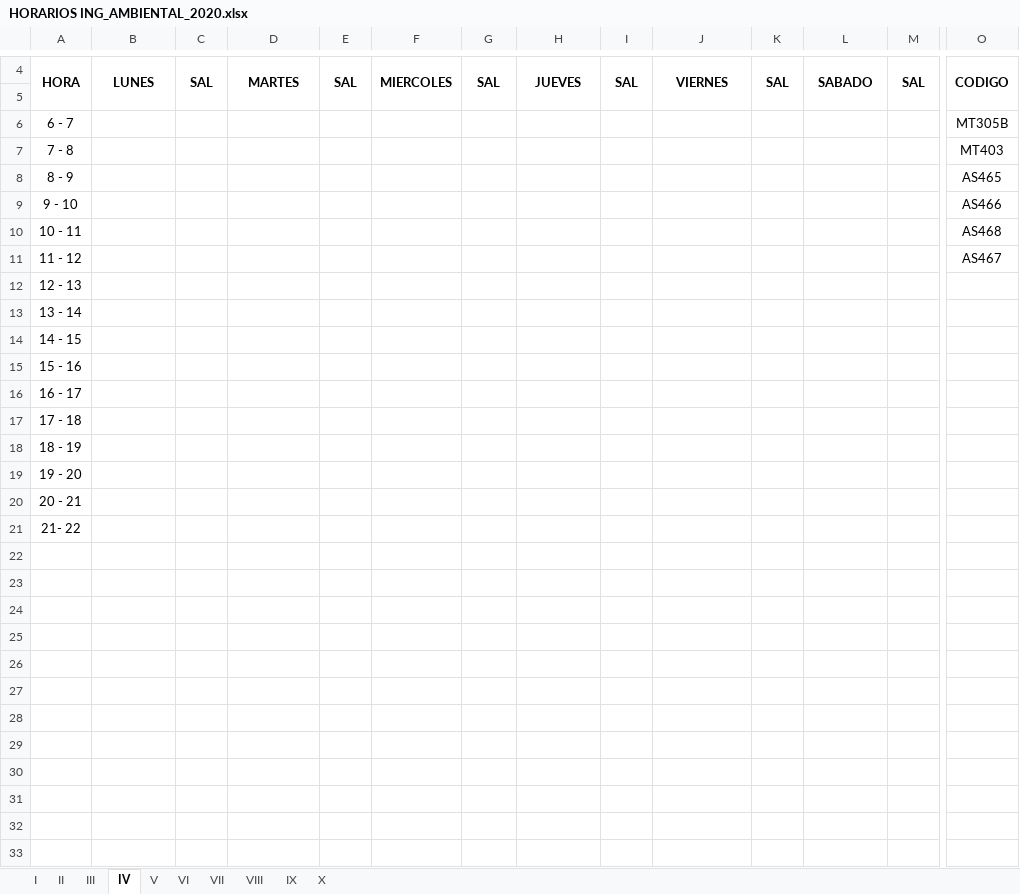
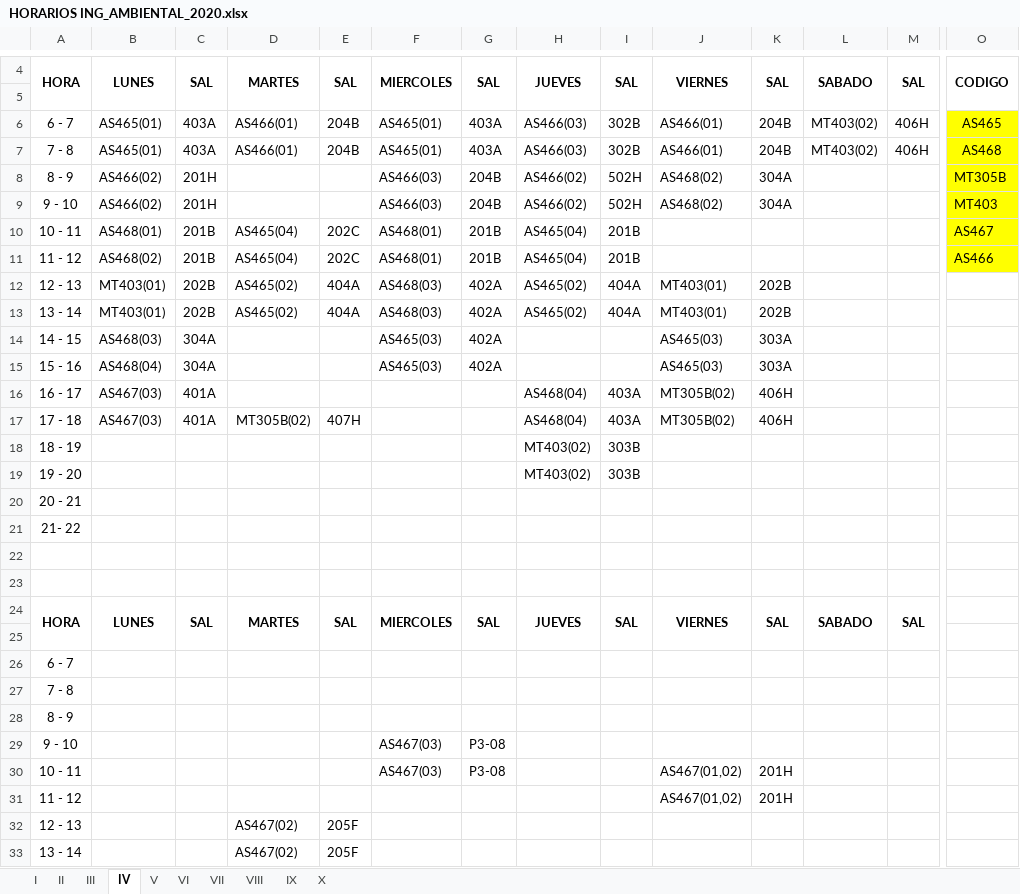
Before and after one commit to omairatapias/INGENIERIAS, an Excel workbook: I_Ambiental/HORARIOS ING_AMBIENTAL_2020.xlsx, sheet IV, drawn as a sheet; only a part is shown, gaps mark what is left out; the shorter side is filled out with more unchanged rows; values as stored, in another font and other column widths than the file's, no borders; removed rows and columns are numbered as before the commit, all else as after; rows hold the shown columns only; the diff covers the shown part only; the diff names each change by its address in the sheet, - before the commit and + after, or states it on an @@ line.

```diff
--- a/I_Ambiental/HORARIOS ING_AMBIENTAL_2020.xlsx (sheet IV)
+++ b/I_Ambiental/HORARIOS ING_AMBIENTAL_2020.xlsx (sheet IV)
-row 6: 6 - 7 |  |  |  |  |  |  |  |  |  |  |  |  | MT305B
-row 7: 7 - 8 |  |  |  |  |  |  |  |  |  |  |  |  | MT403
-row 8: 8 - 9 |  |  |  |  |  |  |  |  |  |  |  |  | AS465
-row 9: 9 - 10 |  |  |  |  |  |  |  |  |  |  |  |  | AS466
+row 6: 6 - 7 | AS465(01) | 403A | AS466(01) | 204B | AS465(01) | 403A | AS466(03) | 302B | AS466(01) | 204B | MT403(02) | 406H | AS465
+row 7: 7 - 8 | AS465(01) | 403A | AS466(01) | 204B | AS465(01) | 403A | AS466(03) | 302B | AS466(01) | 204B | MT403(02) | 406H | AS468
+row 8: 8 - 9 | AS466(02) | 201H |  |  | AS466(03) | 204B | AS466(02) | 502H | AS468(02) | 304A |  |  | MT305B
+row 9: 9 - 10 | AS466(02) | 201H |  |  | AS466(03) | 204B | AS466(02) | 502H | AS468(02) | 304A |  |  | MT403
+row 10: 10 - 11 | AS468(01) | 201B | AS465(04) | 202C | AS468(01) | 201B | AS465(04) | 201B |  |  |  |  | AS467
+row 11: 11 - 12 | AS468(02) | 201B | AS465(04) | 202C | AS468(01) | 201B | AS465(04) | 201B |  |  |  |  | AS466
+row 12: 12 - 13 | MT403(01) | 202B | AS465(02) | 404A | AS468(03) | 402A | AS465(02) | 404A | MT403(01) | 202B
+row 13: 13 - 14 | MT403(01) | 202B | AS465(02) | 404A | AS468(03) | 402A | AS465(02) | 404A | MT403(01) | 202B
+row 14: 14 - 15 | AS468(03) | 304A |  |  | AS465(03) | 402A |  |  | AS465(03) | 303A
+row 15: 15 - 16 | AS468(04) | 304A |  |  | AS465(03) | 402A |  |  | AS465(03) | 303A
+row 16: 16 - 17 | AS467(03) | 401A |  |  |  |  | AS468(04) | 403A | MT305B(02) | 406H
+row 17: 17 - 18 | AS467(03) | 401A | MT305B(02) | 407H |  |  | AS468(04) | 403A | MT305B(02) | 406H
+row 18: 18 - 19 |  |  |  |  |  |  | MT403(02) | 303B
+row 19: 19 - 20 |  |  |  |  |  |  | MT403(02) | 303B
+row 20: 20 - 21
+row 21: 21- 22
-row 22: 10 - 11 |  |  |  |  |  |  |  |  |  |  |  |  | AS468
+row 22: (empty)
-row 23: 11 - 12 |  |  |  |  |  |  |  |  |  |  |  |  | AS467
+row 23: (empty)
+row 24: HORA | LUNES | SAL | MARTES | SAL | MIERCOLES | SAL | JUEVES | SAL | VIERNES | SAL | SABADO | SAL
-A25: 12 - 13
+A25: (empty)
-A26: 13 - 14
+A26: 6 - 7
-A27: 14 - 15
+A27: 7 - 8
-A28: 15 - 16
+A28: 8 - 9
+row 29: 9 - 10 |  |  |  |  | AS467(03) | P3-08
+row 30: 10 - 11 |  |  |  |  | AS467(03) | P3-08 |  |  | AS467(01,02) | 201H
+row 31: 11 - 12 |  |  |  |  |  |  |  |  | AS467(01,02) | 201H
+row 32: 12 - 13 |  |  | AS467(02) | 205F
+row 33: 13 - 14 |  |  | AS467(02) | 205F
```
Also changed, not shown: 2 added rows elsewhere in this sheet, sheet V, sheet III, sheet II, sheet VIII, sheet I, sheet VI, 3 more sheets, I_Ambiental/HORARIOS ING_AMBIENTAL_2012.xlsx.
